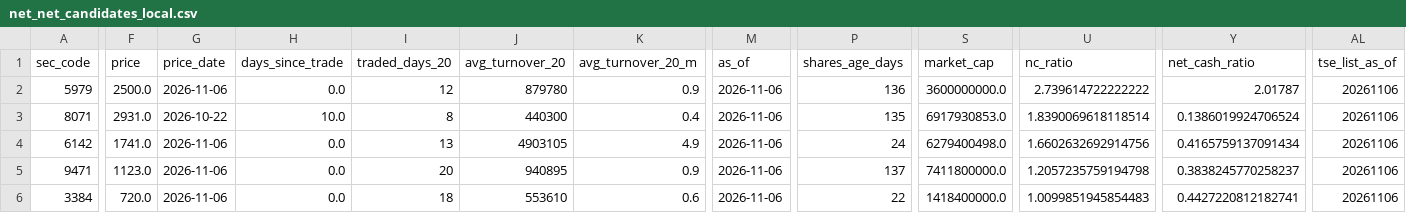
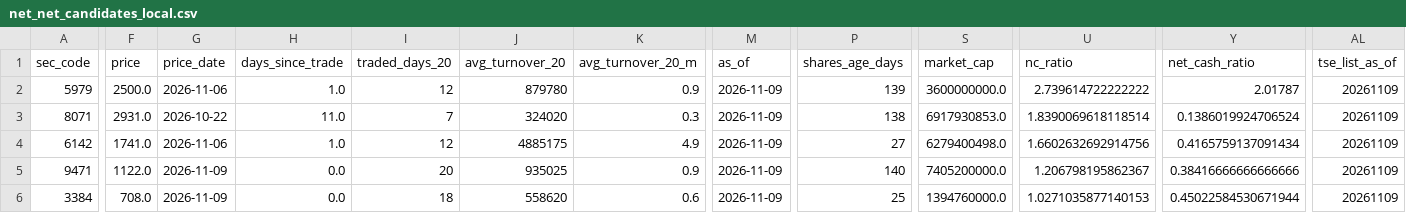
Before and after one commit to koureisyayou/kensaku_net001, a CSV file: net_net_candidates_local.csv, drawn as a sheet; only a part is shown, gaps mark what is left out; the diff names each change by its address in the sheet, - before the commit and + after, or states it on an @@ line.

```diff
--- a/net_net_candidates_local.csv
+++ b/net_net_candidates_local.csv
-H2 (days_since_trade): 0.0
+H2 (days_since_trade): 1.0
-M2:M6 (as_of): 2026-11-06
+M2:M6 (as_of): 2026-11-09
-P2 (shares_age_days): 136
+P2 (shares_age_days): 139
-AL2:AL6 (tse_list_as_of): 20261106
+AL2:AL6 (tse_list_as_of): 20261109
-H3 (days_since_trade): 10.0
+H3 (days_since_trade): 11.0
-I3 (traded_days_20): 8
+I3 (traded_days_20): 7
-J3 (avg_turnover_20): 440300
+J3 (avg_turnover_20): 324020
-K3 (avg_turnover_20_m): 0.4
+K3 (avg_turnover_20_m): 0.3
-P3 (shares_age_days): 135
+P3 (shares_age_days): 138
-H4 (days_since_trade): 0.0
+H4 (days_since_trade): 1.0
-I4 (traded_days_20): 13
+I4 (traded_days_20): 12
-J4 (avg_turnover_20): 4903105
+J4 (avg_turnover_20): 4885175
-P4 (shares_age_days): 24
+P4 (shares_age_days): 27
-F5 (price): 1123.0
+F5 (price): 1122.0
-G5:G6 (price_date): 2026-11-06
+G5:G6 (price_date): 2026-11-09
-J5 (avg_turnover_20): 940895
+J5 (avg_turnover_20): 935025
-P5 (shares_age_days): 137
+P5 (shares_age_days): 140
-S5 (market_cap): 7411800000.0
+S5 (market_cap): 7405200000.0
-U5 (nc_ratio): 1.2057235759194798
+U5 (nc_ratio): 1.206798195862367
-Y5 (net_cash_ratio): 0.3838245770258237
+Y5 (net_cash_ratio): 0.38416666666666666
-F6 (price): 720.0
+F6 (price): 708.0
-J6 (avg_turnover_20): 553610
+J6 (avg_turnover_20): 558620
-P6 (shares_age_days): 22
+P6 (shares_age_days): 25
-S6 (market_cap): 1418400000.0
+S6 (market_cap): 1394760000.0
-U6 (nc_ratio): 1.0099851945854483
+U6 (nc_ratio): 1.0271035877140153
-Y6 (net_cash_ratio): 0.4427220812182741
+Y6 (net_cash_ratio): 0.45022584530671944
```
Also changed, not shown: local_prices.csv, net_net_candidates.csv, 12 other files.
